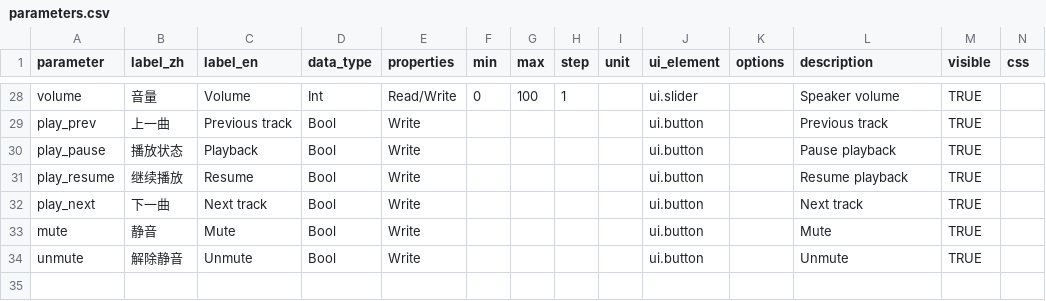
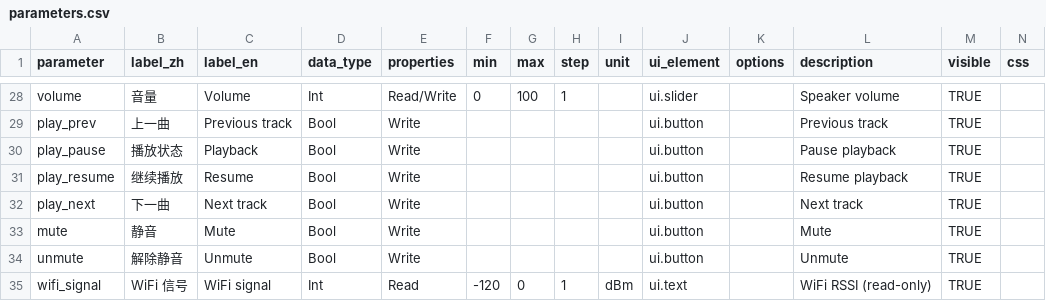
Before and after one commit to espressif/esp-minihub, a CSV file: components/minihub_device_widget/model/parameters.csv, drawn as a sheet; only a part is shown, gaps mark what is left out; rows hold the shown columns only; the diff names each change by its address in the sheet, - before the commit and + after, or states it on an @@ line.

Commit message:
feat(device_widget): drive the standard type catalog from bilingual CSVs
Make the model CSVs the single source of truth for the standard type catalog
in both languages. Bilingualize ui_elements.csv (label_zh/label_en,
description_zh/description_en, binds_zh/binds_en) to match parameters.csv,
add a ui_elements branch to the minihub-catalog directive, and render the UI
element table in type_catalog.rst from it. Add the read-only wifi_signal
parameter to parameters.csv.

Remove the now-redundant STANDARD_TYPES.md/_CN.md and every reference to
them: the :download: links, the copy step in stage_catalog.py, the snapshot
description in docs/README*, the nav links in the component README*, and the
conf comment. Drop the RainMaker attribution wording from the generator
header and rainmaker_bridge.c, since this is MiniHub's own device model.

The generator still emits label/description/binds in the runtime JSON by
reading the zh columns, so the web endpoint is unchanged.

```diff
--- a/components/minihub_device_widget/model/parameters.csv
+++ b/components/minihub_device_widget/model/parameters.csv
+row 35: wifi_signal | WiFi 信号 | WiFi signal | Int | Read | -120 | 0 | 1 | dBm | ui.text |  | WiFi RSSI (read-only) | TRUE
```
Also changed, not shown: components/minihub_device_widget/model/ui_elements.csv, 13 other files.
